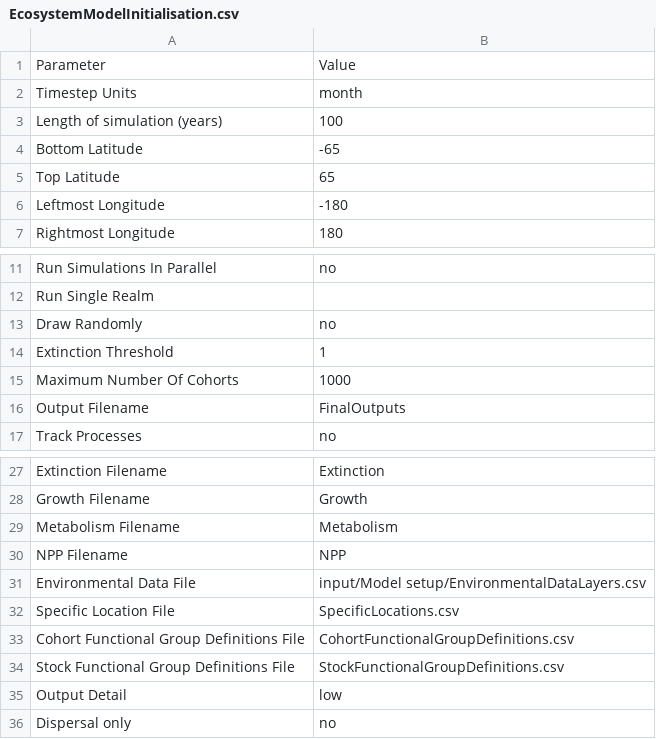
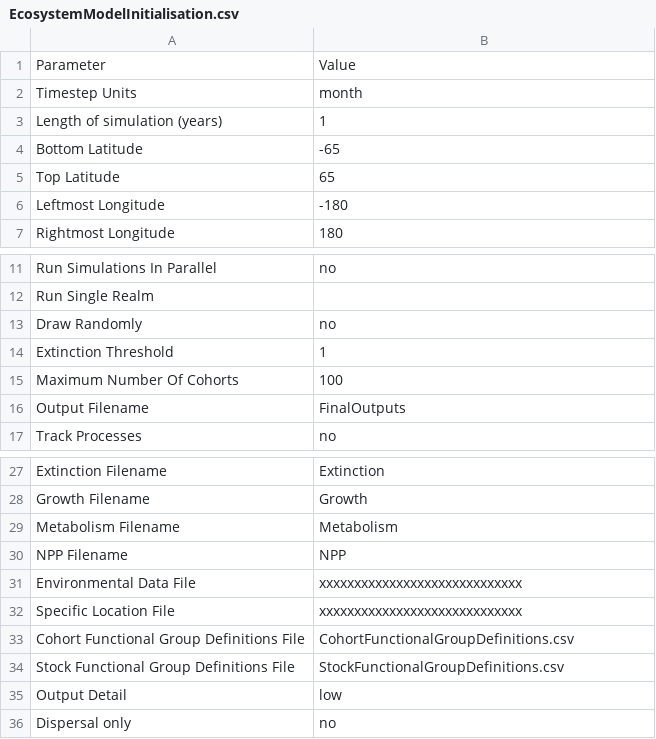
Before and after one commit to cuista/MadingleyCPP, a CSV file: input/Model setup/EcosystemModelInitialisation.csv, drawn as a sheet; only a part is shown, gaps mark what is left out.

```diff
--- a/input/Model setup/EcosystemModelInitialisation.csv
+++ b/input/Model setup/EcosystemModelInitialisation.csv
@@ -2,3 +2,3 @@ Parameter,Value
 Timestep Units,month
-Length of simulation (years),100
+Length of simulation (years),1
 Bottom Latitude,-65
@@ -14,3 +14,3 @@ Draw Randomly,no
 Extinction Threshold,1
-Maximum Number Of Cohorts,1000
+Maximum Number Of Cohorts,100
 Output Filename,FinalOutputs
@@ -30,4 +30,4 @@ Metabolism Filename,Metabolism
 NPP Filename,NPP
-Environmental Data File,input/Model setup/EnvironmentalDataLayers.csv
-Specific Location File,SpecificLocations.csv
+Environmental Data File,xxxxxxxxxxxxxxxxxxxxxxxxxxxxx
+Specific Location File,xxxxxxxxxxxxxxxxxxxxxxxxxxxxx
 Cohort Functional Group Definitions File,CohortFunctionalGroupDefinitions.csv
```
Also changed, not shown: input/Model setup/CohortFunctionalGroupDefinitions.csv, 8 other files.
